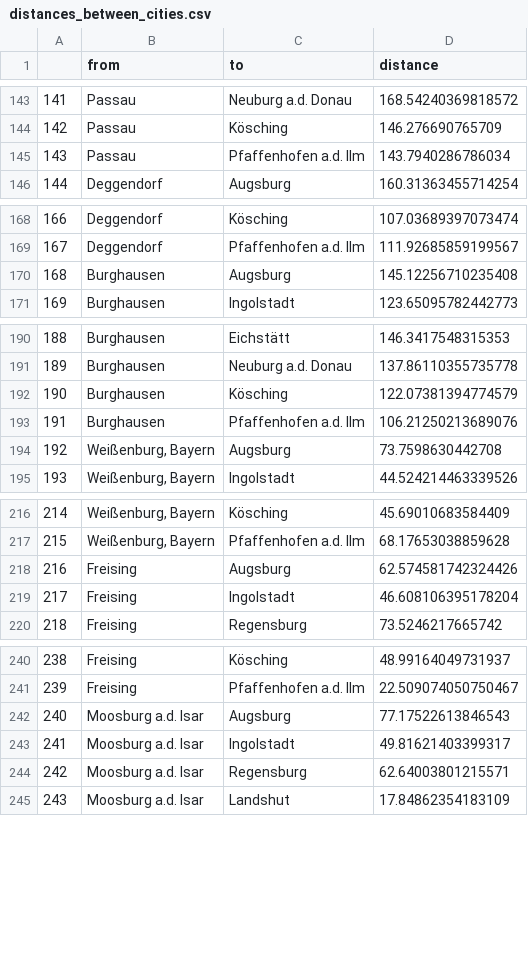
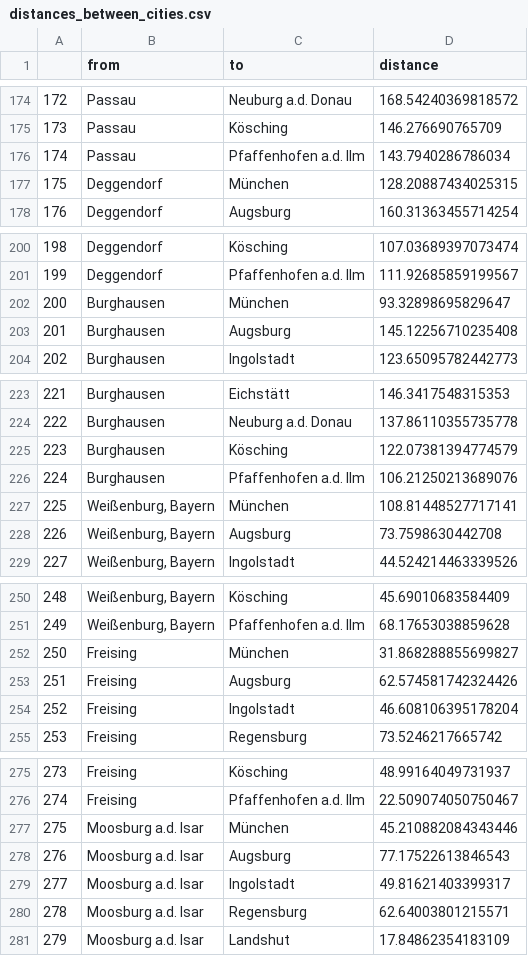
Before and after one commit to janschaible/graph_theory, a CSV file: graphs/steiner/distances_between_cities.csv, drawn as a sheet; only a part is shown, gaps mark what is left out; the diff covers the shown part only; the diff names each change by its address in the sheet, - before the commit and + after, or states it on an @@ line.

```diff
--- a/graphs/steiner/distances_between_cities.csv
+++ b/graphs/steiner/distances_between_cities.csv
@@ column A renumbered from row 28 down @@
+row 177: 175 | Deggendorf | München | 128.20887434025315
+row 202: 200 | Burghausen | München | 93.32898695829647
+row 227: 225 | Weißenburg, Bayern | München | 108.81448527717141
+row 252: 250 | Freising | München | 31.868288855699827
+row 277: 275 | Moosburg a.d. Isar | München | 45.210882084343446
```
Also changed, not shown: 44 added rows elsewhere in this file, graphs/steiner/driving_distances_between_cities.csv, 6 other files.
